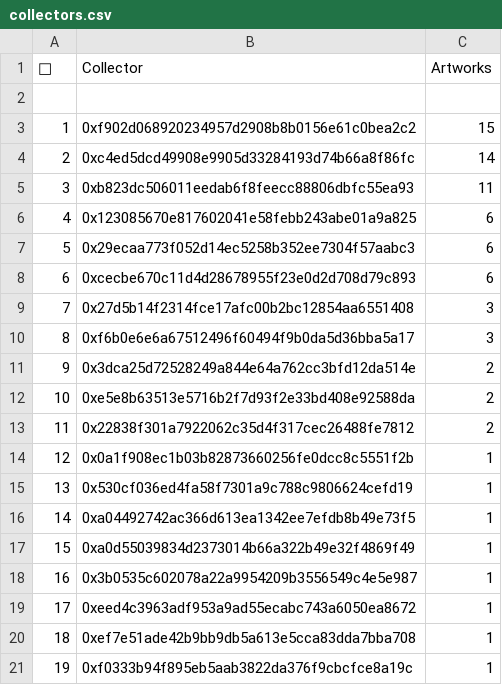
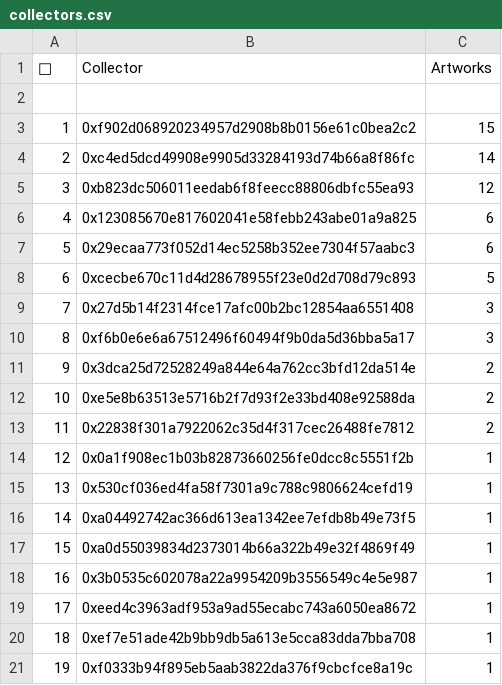
Before and after one commit to JohnOrionYoung/JOYhotPotato, a CSV file: src/python/collectors.csv, drawn as a sheet.

Commit message:
update

```diff
--- a/src/python/collectors.csv
+++ b/src/python/collectors.csv
@@ -4,6 +4,6 @@
 "2","0xc4ed5dcd49908e9905d33284193d74b66a8f86fc","14"
-"3","0xb823dc506011eedab6f8feecc88806dbfc55ea93","11"
+"3","0xb823dc506011eedab6f8feecc88806dbfc55ea93","12"
 "4","0x123085670e817602041e58febb243abe01a9a825","6"
 "5","0x29ecaa773f052d14ec5258b352ee7304f57aabc3","6"
-"6","0xcecbe670c11d4d28678955f23e0d2d708d79c893","6"
+"6","0xcecbe670c11d4d28678955f23e0d2d708d79c893","5"
 "7","0x27d5b14f2314fce17afc00b2bc12854aa6551408","3"
```
